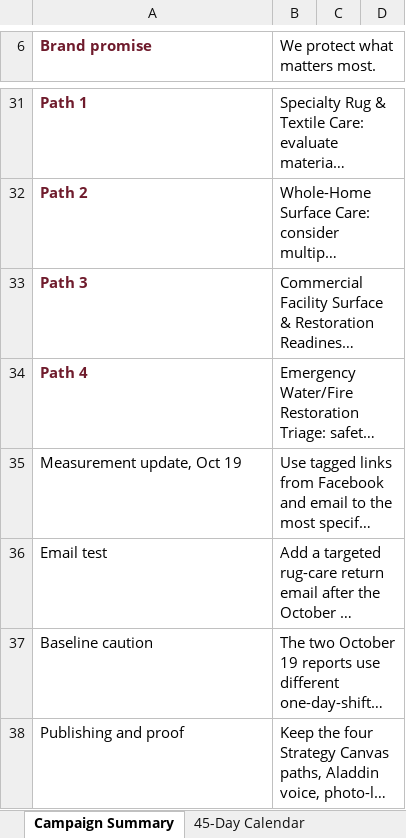
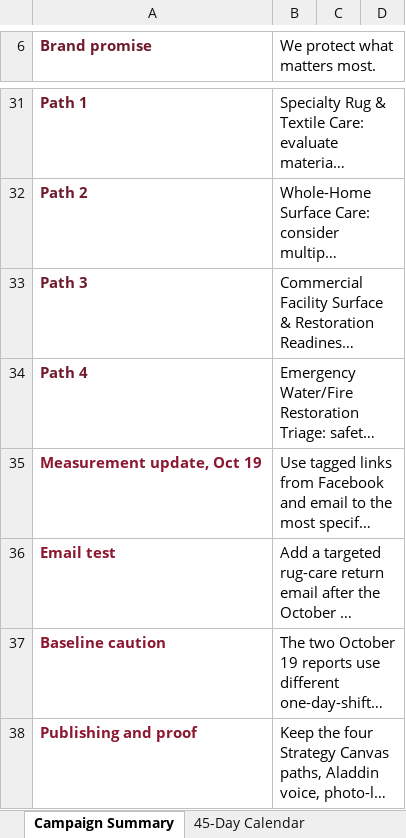
Before and after one commit to elliottwestgate/smm, an Excel workbook: clients/aladdin/calendar/Aladdin-Next-45-Day-Organic-Calendar-2026-10-15-to-11-28.xlsx, sheet Campaign Summary, drawn as a sheet; only a part is shown, gaps mark what is left out; long unchanged cells end in …; values as stored, in another font and other column widths than the file's, no borders; the diff names each change by its address in the sheet, - before the commit and + after, or states it on an @@ line.

Commit message:
Improve layout of Aladdin calendar update notes

```diff
--- a/clients/aladdin/calendar/Aladdin-Next-45-Day-Organic-Calendar-2026-10-15-to-11-28.xlsx (sheet Campaign Summary)
+++ b/clients/aladdin/calendar/Aladdin-Next-45-Day-Organic-Calendar-2026-10-15-to-11-28.xlsx (sheet Campaign Summary)
@@ A35:A38 bold: off → on, text colour: black → #8C1730 @@
```
